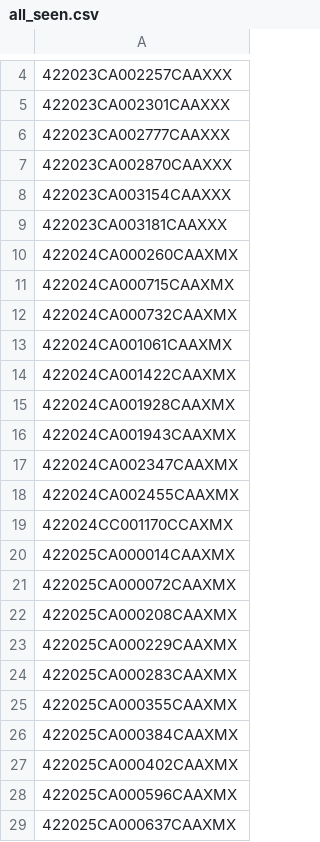
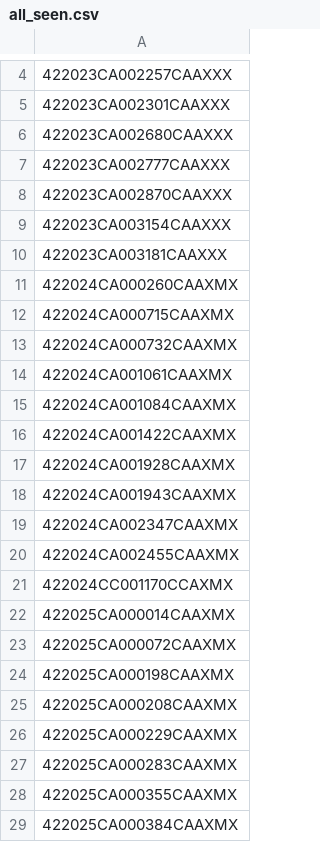
Before and after one commit to figlesias7/realforeclose-marion, a CSV file: data/all_seen.csv, drawn as a sheet; only a part is shown, gaps mark what is left out; the shorter side is filled out with more unchanged rows.

```diff
--- a/data/all_seen.csv
+++ b/data/all_seen.csv
@@ -5,2 +5,3 @@
 422023CA002301CAAXXX
+422023CA002680CAAXXX
 422023CA002777CAAXXX
@@ -13,2 +14,3 @@
 422024CA001061CAAXMX
+422024CA001084CAAXMX
 422024CA001422CAAXMX
@@ -21,2 +23,3 @@
 422025CA000072CAAXMX
+422025CA000198CAAXMX
 422025CA000208CAAXMX
```
Also changed, not shown: data/event_log.csv, 3 other files.
